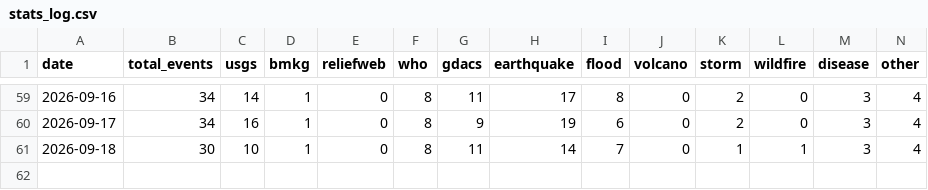
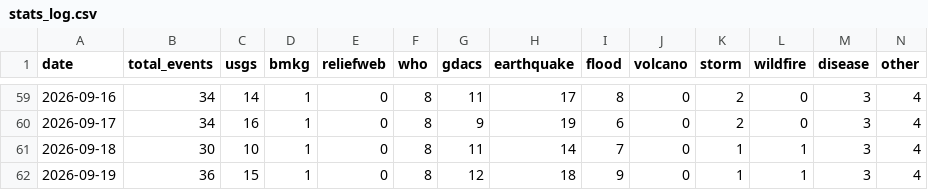
Before and after one commit to duleab/-CrisisLens., a CSV file: data/stats_log.csv, drawn as a sheet; only a part is shown, gaps mark what is left out; the diff names each change by its address in the sheet, - before the commit and + after, or states it on an @@ line.

```diff
--- a/data/stats_log.csv
+++ b/data/stats_log.csv
+row 62: 2026-09-19 | 36 | 15 | 1 | 0 | 8 | 12 | 18 | 9 | 0 | 1 | 1 | 3 | 4
```
Also changed, not shown: 2 other files.
